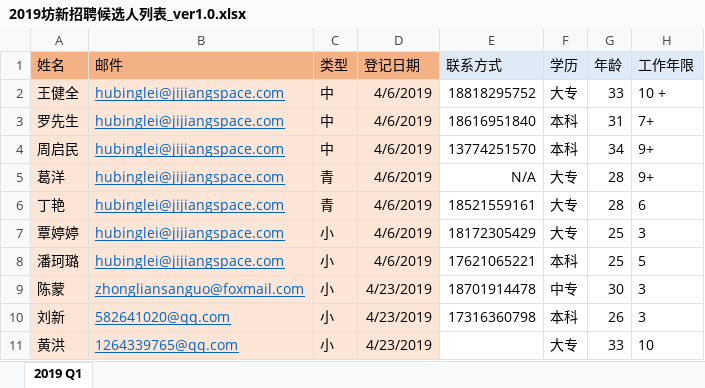
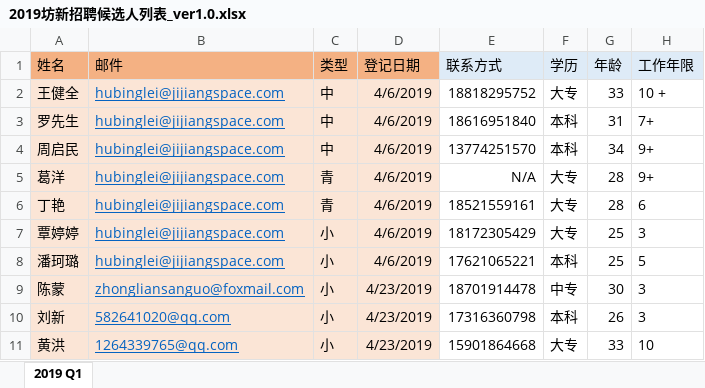
Before and after one commit to hubinglei/hr, an Excel workbook: data/2019坊新招聘候选人列表_ver1.0.xlsx, sheet 2019 Q1, drawn as a sheet; only a part is shown; values as stored, in another font and other column widths than the file's, no borders; the diff names each change by its address in the sheet, - before the commit and + after, or states it on an @@ line.

Commit message:
update one candidates' cellphone number.

```diff
--- a/data/2019坊新招聘候选人列表_ver1.0.xlsx (sheet 2019 Q1)
+++ b/data/2019坊新招聘候选人列表_ver1.0.xlsx (sheet 2019 Q1)
-E11 (联系方式): (empty)
+E11 (联系方式): 15901864668
```
